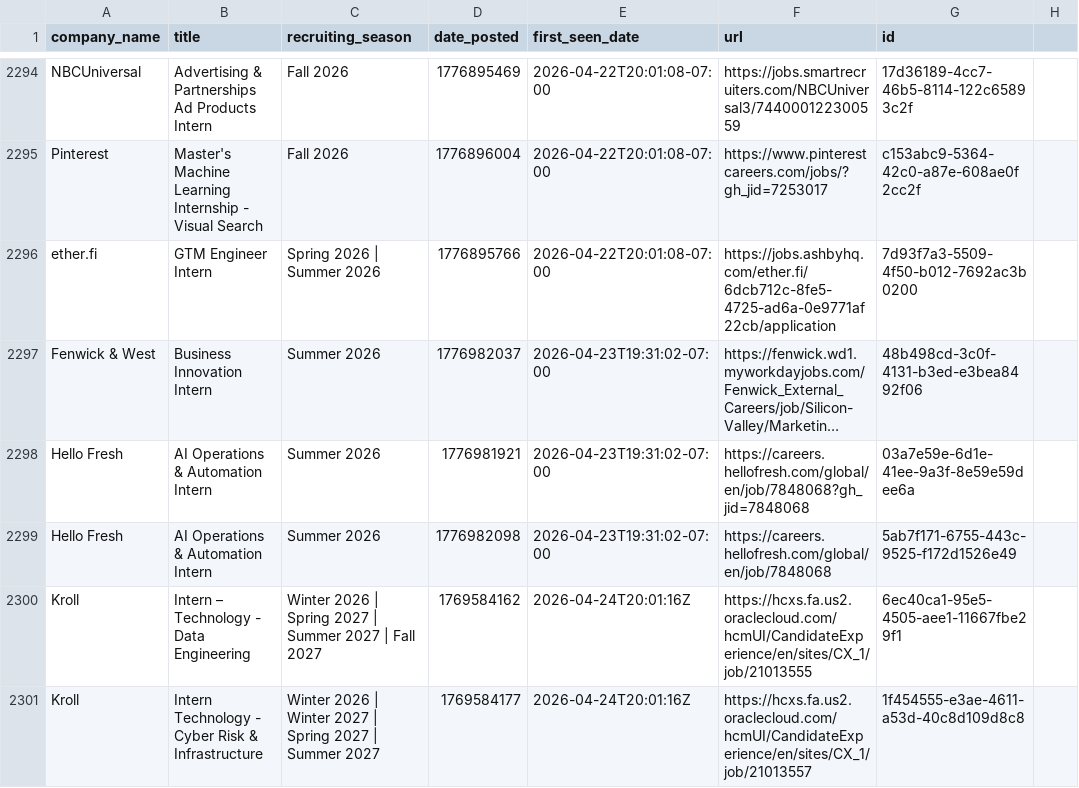
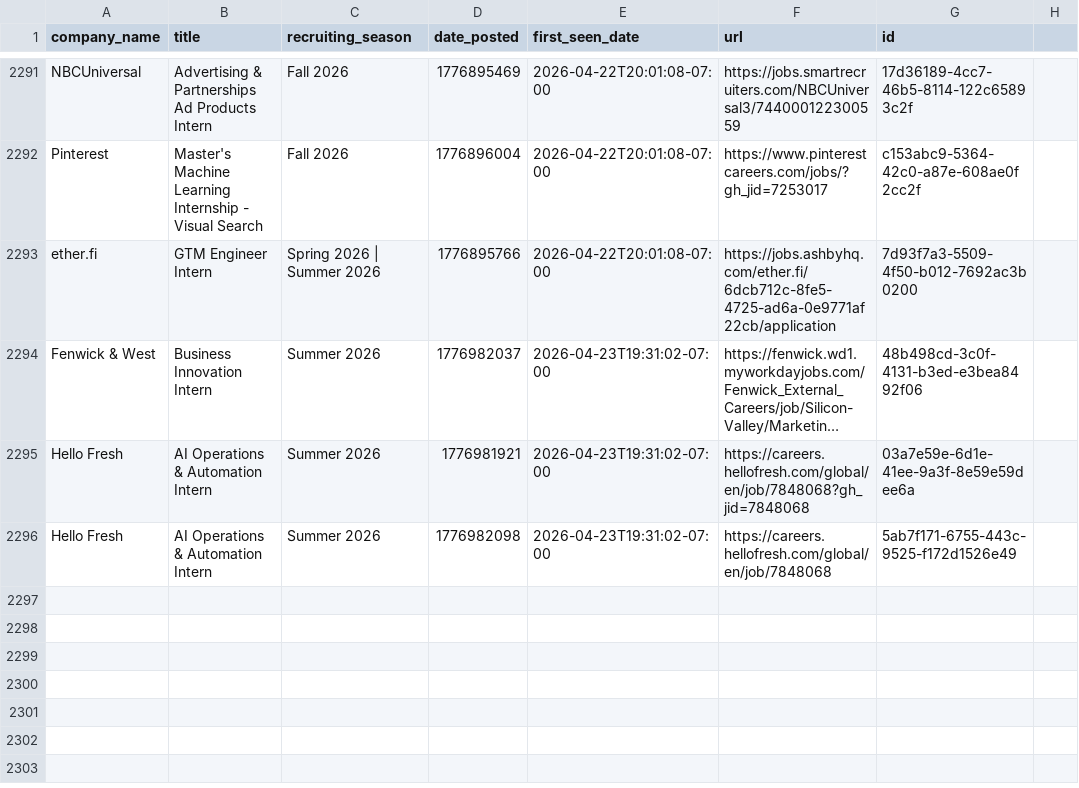
Before and after one commit to abochnak/historical-nyc-remote-job-postings, a CSV file: data/nyc_jobs.csv, drawn as a sheet; only a part is shown, gaps mark what is left out; long unchanged cells end in …; the diff covers the shown part only.

Commit message:
Updating nyc_jobs.csv

```diff
--- a/data/nyc_jobs.csv
+++ b/data/nyc_jobs.csv
@@ -2299,3 +2296 @@ Hello Fresh,AI Operations & Automation Intern,Summer 2026,1776981921,2026-04-23T
 Hello Fresh,AI Operations & Automation Intern,Summer 2026,1776982098,2026-04-23T19:31:02-07:00,https://careers.hellofresh.com/global/en/job/7848068,5ab7f171-6755-443c-9525-f172d1526e49
-Kroll,Intern – Technology - Data Engineering,Winter 2026 | Spring 2027 | Summer 2027 | Fall 2027,1769584162,2026-04-24T20:01:16Z,https://hcxs.fa.us2.oraclecloud.com/hcmUI/CandidateExperience/en/sites/CX_1/job/21013555,6ec40ca1-95e5-4505-aee1-11667fbe29f1
-Kroll,Intern Technology - Cyber Risk & Infrastructure,Winter 2026 | Winter 2027 | Spring 2027 | Summer 2027,1769584177,2026-04-24T20:01:16Z,https://hcxs.fa.us2.oraclecloud.com/hcmUI/CandidateExperience/en/sites/CX_1/job/21013557,1f454555-e3ae-4611-a53d-40c8d109d8c8
```
Also changed, not shown: 1 added row and 6 removed rows elsewhere in this file.
